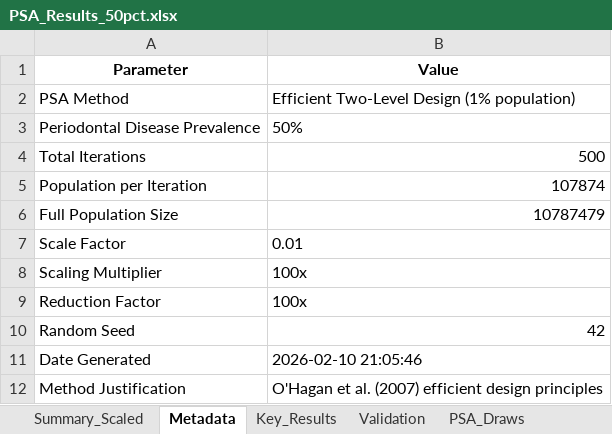
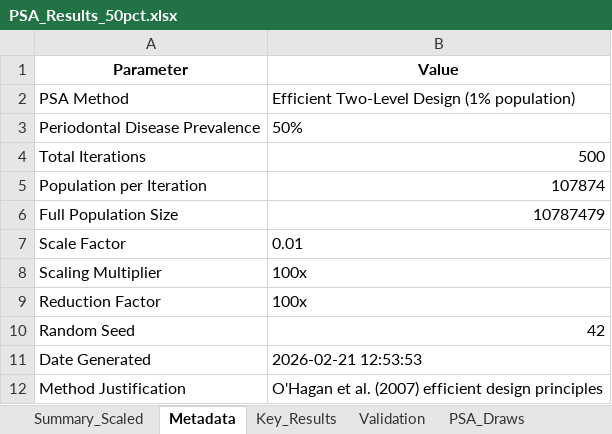
Before and after one commit to Kwaai-AI-Lab/periodontal, an Excel workbook: AD_Study/v3/psa_results_50_v3/PSA_Results_50pct.xlsx, sheet Metadata, drawn as a sheet; values as stored, in another font and other column widths than the file's, no borders; the diff names each change by its address in the sheet, - before the commit and + after, or states it on an @@ line.

```diff
--- a/AD_Study/v3/psa_results_50_v3/PSA_Results_50pct.xlsx (sheet Metadata)
+++ b/AD_Study/v3/psa_results_50_v3/PSA_Results_50pct.xlsx (sheet Metadata)
-B11 (Value): 2026-02-10 21:05:46
+B11 (Value): 2026-02-21 12:53:53
```
Also changed, not shown: sheet PSA_Draws, sheet Summary_Scaled, sheet Key_Results, AD_Study/v3/pd_sensitivity_analysis.xlsx, AD_Study/v3/psa_results_25_v3/PSA_Results_25pct.xlsx, 46 other files.
